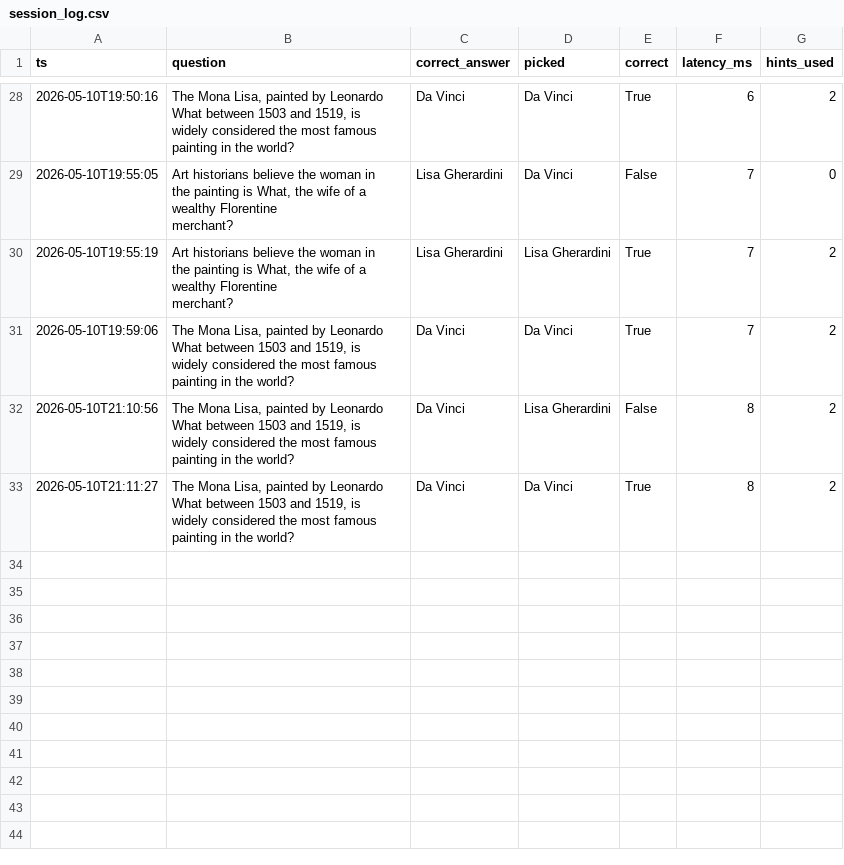
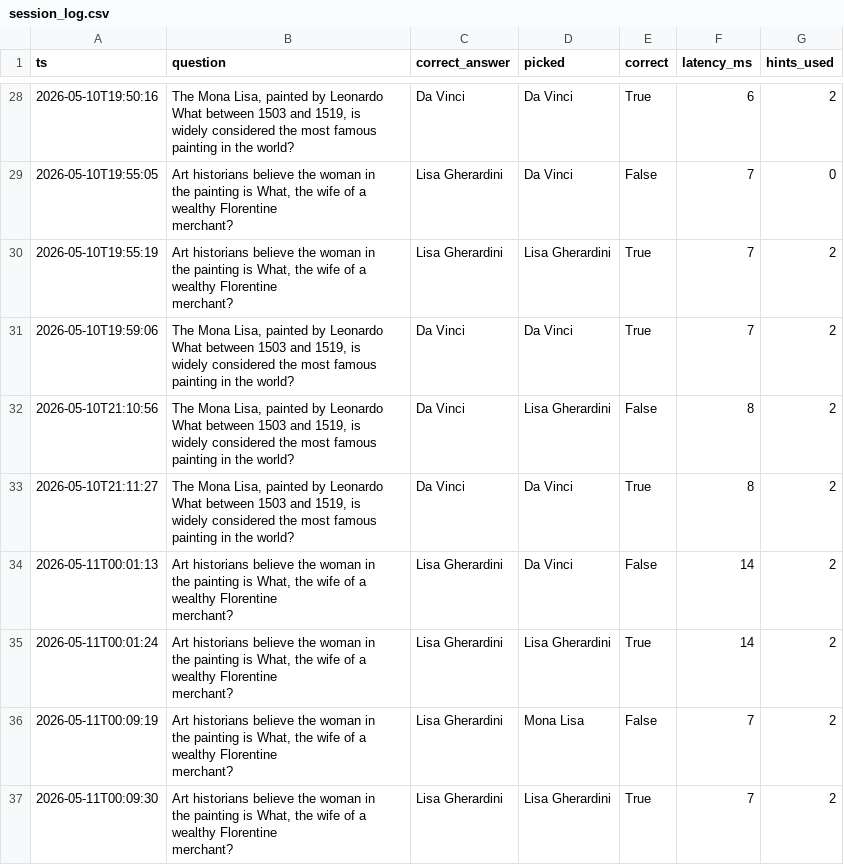
Before and after one commit to FaatehHaneef/QuizForge-AI-Project, a CSV file: data/session_log.csv, drawn as a sheet; only a part is shown, gaps mark what is left out; ↵ is a line break in a cell; the diff names each change by its address in the sheet, - before the commit and + after, or states it on an @@ line.

```diff
--- a/data/session_log.csv
+++ b/data/session_log.csv
+row 34: 2026-05-11T00:01:13 | Art historians believe the woman in ↵ the painting is What, the wife of a wealthy Florentine ↵ merchant? | Lisa Gherardini | Da Vinci | False | 14 | 2
+row 35: 2026-05-11T00:01:24 | Art historians believe the woman in ↵ the painting is What, the wife of a wealthy Florentine ↵ merchant? | Lisa Gherardini | Lisa Gherardini | True | 14 | 2
+row 36: 2026-05-11T00:09:19 | Art historians believe the woman in ↵ the painting is What, the wife of a wealthy Florentine ↵ merchant? | Lisa Gherardini | Mona Lisa | False | 7 | 2
+row 37: 2026-05-11T00:09:30 | Art historians believe the woman in ↵ the painting is What, the wife of a wealthy Florentine ↵ merchant? | Lisa Gherardini | Lisa Gherardini | True | 7 | 2
```
Also changed, not shown: 10 other files.
